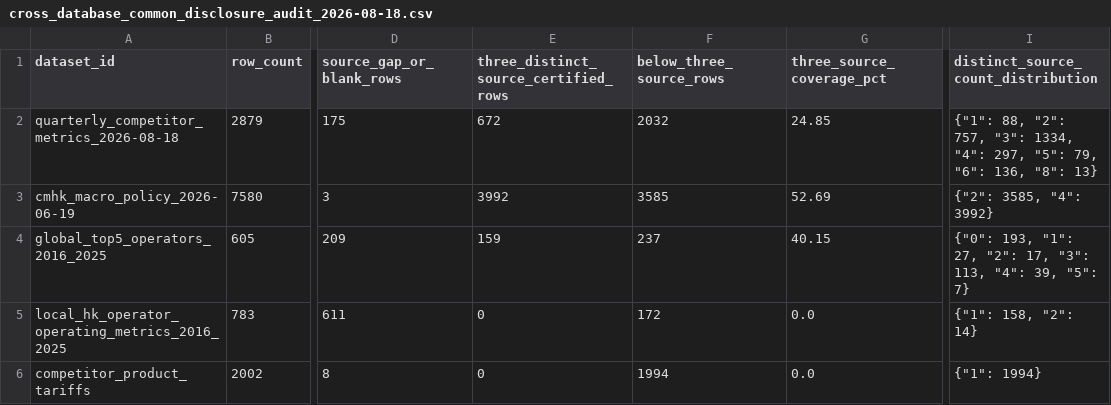
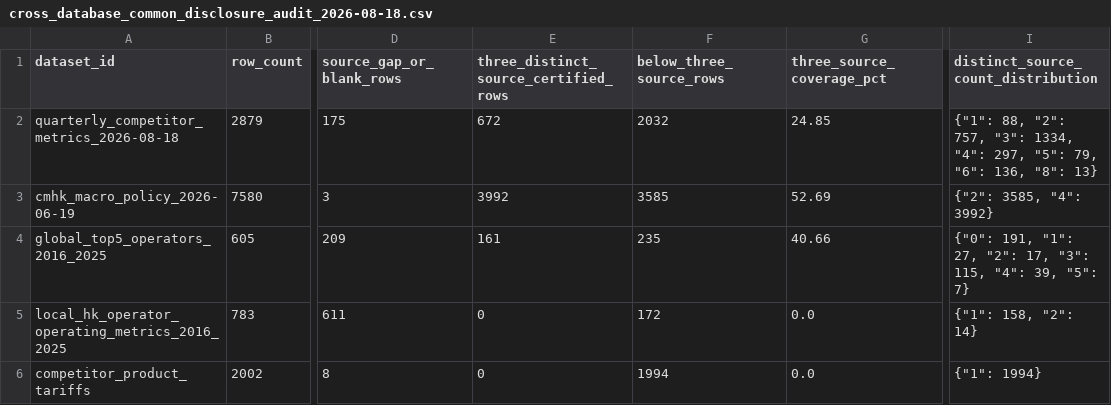
Before and after one commit to AlexLIAOPOLY/cmhk-competitive-intelligence, a CSV file: agent_knowledge/knowledge_integrity_audits/cross_database_common_disclosure_audit_2026-08-18.csv, drawn as a sheet; only a part is shown, gaps mark what is left out; the diff names each change by its address in the sheet, - before the commit and + after, or states it on an @@ line.

```diff
--- a/agent_knowledge/knowledge_integrity_audits/cross_database_common_disclosure_audit_2026-08-18.csv
+++ b/agent_knowledge/knowledge_integrity_audits/cross_database_common_disclosure_audit_2026-08-18.csv
-E4: 159
+E4: 161
-F4 (below_three_source_rows): 237
+F4 (below_three_source_rows): 235
-G4 (three_source_coverage_pct): 40.15
+G4 (three_source_coverage_pct): 40.66
-I4: {"0": 193, "1": 27, "2": 17, "3": 113, "4": 39,…
+I4: {"0": 191, "1": 27, "2": 17, "3": 115, "4": 39,…
```
Also changed, not shown: agent_knowledge/global_top5_operators_2016_2025/annual_metrics.csv, 11 other files.
